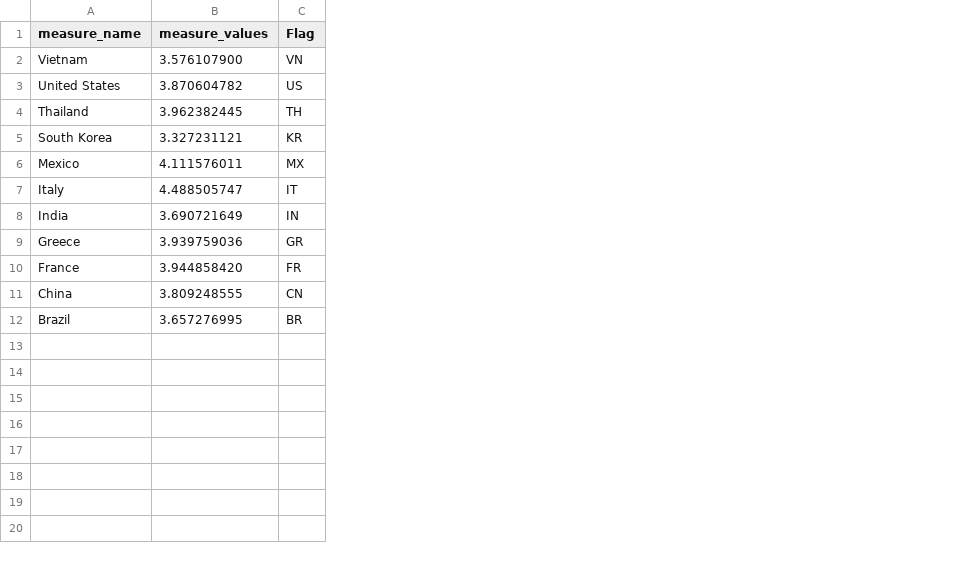
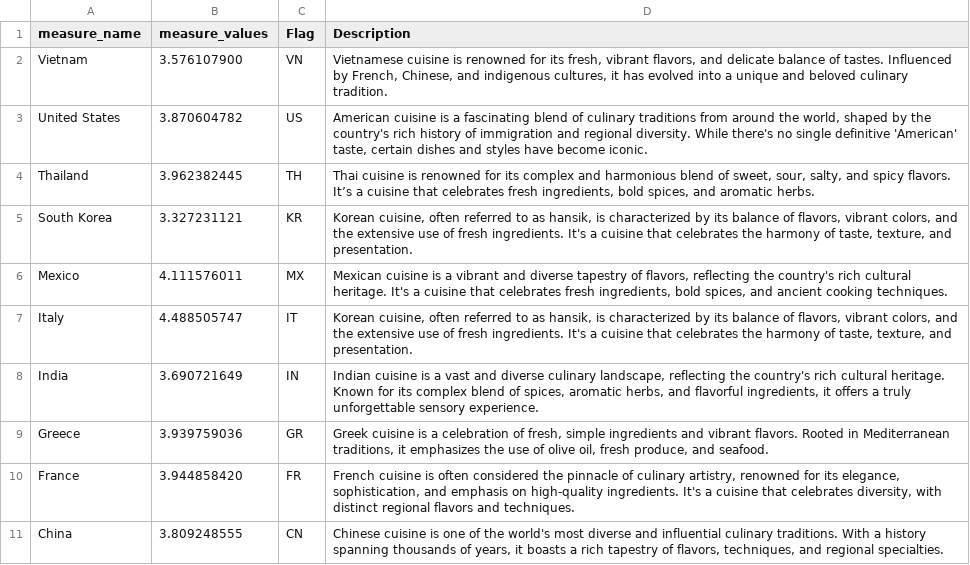
Before and after one commit to HumbertoLoza/dv, a CSV file: maindata.csv, drawn as a sheet; removed rows and columns are numbered as before the commit, all else as after; the diff names each change by its address in the sheet, - before the commit and + after, or states it on an @@ line.

Commit message:
Add Description

```diff
--- a/maindata.csv
+++ b/maindata.csv
+column D (Description), rows 2-11: Vietnamese cuisine is renowned for its fresh, vibrant flavors, and delicate balance of tastes. Influenced by French, Chinese, and indigenous cultures, it has evolved into a unique and beloved culinary tradition. | American cuisine is a fascinating blend of culinary traditions from around the world, shaped by the country's rich history of immigration and regional diversity. While there's no single definitive 'American' taste, certain dishes and styles have become iconic. | Thai cuisine is renowned for its complex and harmonious blend of sweet, sour, salty, and spicy flavors. It’s a cuisine that celebrates fresh ingredients, bold spices, and aromatic herbs. | Korean cuisine, often referred to as hansik, is characterized by its balance of flavors, vibrant colors, and the extensive use of fresh ingredients. It's a cuisine that celebrates the harmony of taste, texture, and presentation. | Mexican cuisine is a vibrant and diverse tapestry of flavors, reflecting the country's rich cultural heritage. It's a cuisine that celebrates fresh ingredients, bold spices, and ancient cooking techniques. | Korean cuisine, often referred to as hansik, is characterized by its balance of flavors, vibrant colors, and the extensive use of fresh ingredients. It's a cuisine that celebrates the harmony of taste, texture, and presentation. | Indian cuisine is a vast and diverse culinary landscape, reflecting the country's rich cultural heritage. Known for its complex blend of spices, aromatic herbs, and flavorful ingredients, it offers a truly unforgettable sensory experience. | Greek cuisine is a celebration of fresh, simple ingredients and vibrant flavors. Rooted in Mediterranean traditions, it emphasizes the use of olive oil, fresh produce, and seafood. | French cuisine is often considered the pinnacle of culinary artistry, renowned for its elegance, sophistication, and emphasis on high-quality ingredients. It's a cuisine that celebrates diversity, with distinct regional flavors and techniques. | Chinese cuisine is one of the world's most diverse and influential culinary traditions. With a history spanning thousands of years, it boasts a rich tapestry of flavors, techniques, and regional specialties.
-row 12: Brazil | 3.657276995 | BR
```
